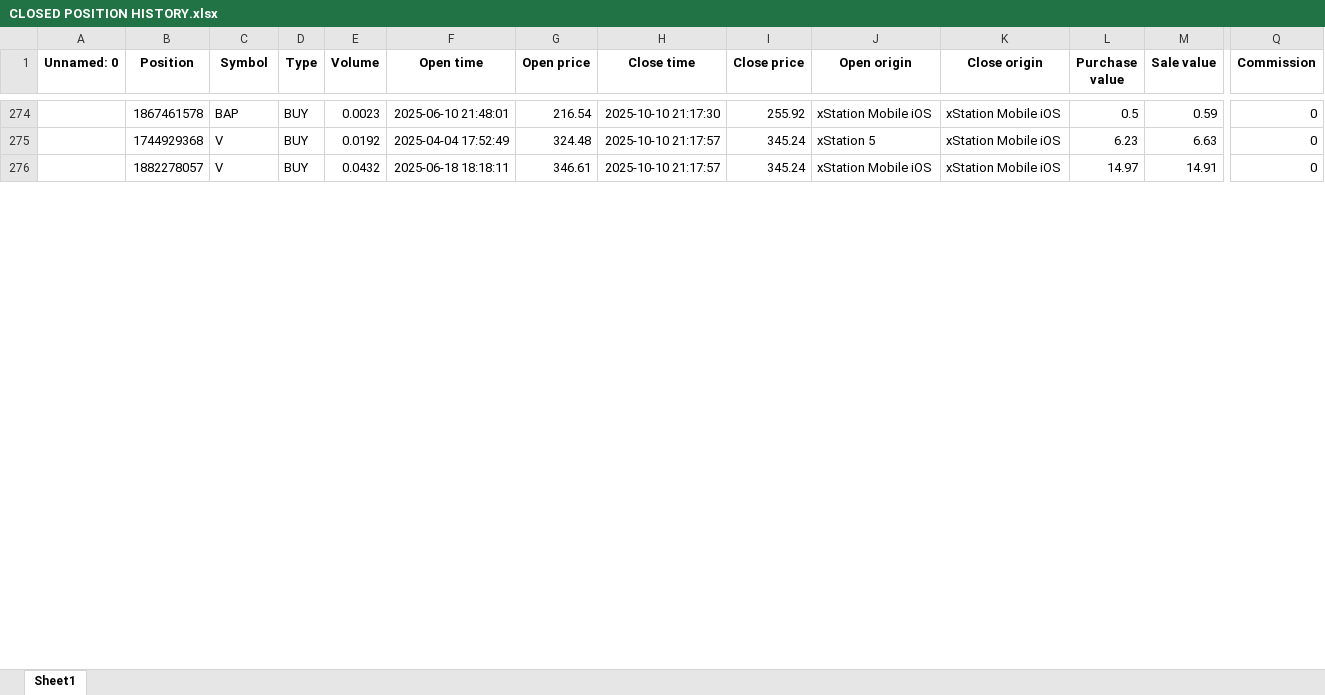
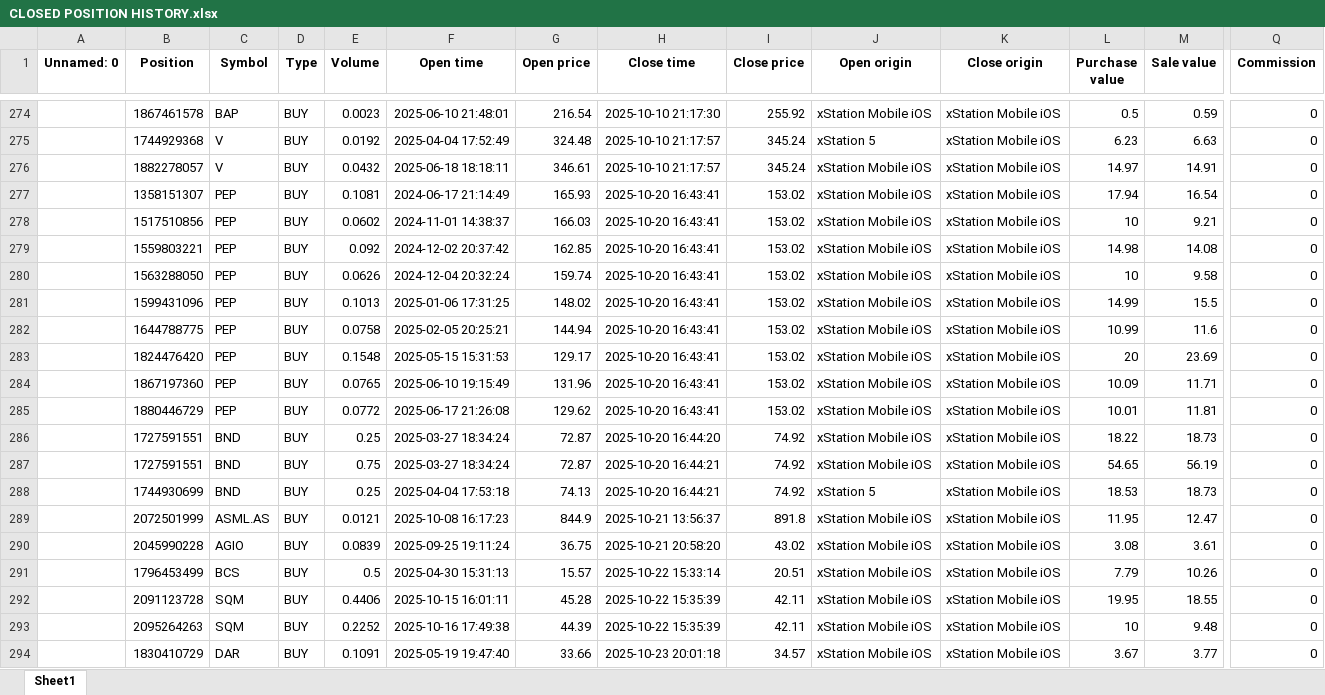
Before and after one commit to SRodWal/RodWal-Capital-Insights, an Excel workbook: Stock Selection/CLOSED POSITION HISTORY.xlsx, sheet Sheet1, drawn as a sheet; only a part is shown, gaps mark what is left out; values as stored, in another font and other column widths than the file's, no borders; rows hold the shown columns only; the diff covers the shown part only; the diff names each change by its address in the sheet, - before the commit and + after, or states it on an @@ line.

```diff
--- a/Stock Selection/CLOSED POSITION HISTORY.xlsx (sheet Sheet1)
+++ b/Stock Selection/CLOSED POSITION HISTORY.xlsx (sheet Sheet1)
+row 277:  | 1358151307 | PEP | BUY | 0.1081 | 2024-06-17 21:14:49 | 165.93 | 2025-10-20 16:43:41 | 153.02 | xStation Mobile iOS | xStation Mobile iOS | 17.94 | 16.54 | 0
+row 278:  | 1517510856 | PEP | BUY | 0.0602 | 2024-11-01 14:38:37 | 166.03 | 2025-10-20 16:43:41 | 153.02 | xStation Mobile iOS | xStation Mobile iOS | 10 | 9.21 | 0
+row 279:  | 1559803221 | PEP | BUY | 0.092 | 2024-12-02 20:37:42 | 162.85 | 2025-10-20 16:43:41 | 153.02 | xStation Mobile iOS | xStation Mobile iOS | 14.98 | 14.08 | 0
+row 280:  | 1563288050 | PEP | BUY | 0.0626 | 2024-12-04 20:32:24 | 159.74 | 2025-10-20 16:43:41 | 153.02 | xStation Mobile iOS | xStation Mobile iOS | 10 | 9.58 | 0
+row 281:  | 1599431096 | PEP | BUY | 0.1013 | 2025-01-06 17:31:25 | 148.02 | 2025-10-20 16:43:41 | 153.02 | xStation Mobile iOS | xStation Mobile iOS | 14.99 | 15.5 | 0
+row 282:  | 1644788775 | PEP | BUY | 0.0758 | 2025-02-05 20:25:21 | 144.94 | 2025-10-20 16:43:41 | 153.02 | xStation Mobile iOS | xStation Mobile iOS | 10.99 | 11.6 | 0
+row 283:  | 1824476420 | PEP | BUY | 0.1548 | 2025-05-15 15:31:53 | 129.17 | 2025-10-20 16:43:41 | 153.02 | xStation Mobile iOS | xStation Mobile iOS | 20 | 23.69 | 0
+row 284:  | 1867197360 | PEP | BUY | 0.0765 | 2025-06-10 19:15:49 | 131.96 | 2025-10-20 16:43:41 | 153.02 | xStation Mobile iOS | xStation Mobile iOS | 10.09 | 11.71 | 0
+row 285:  | 1880446729 | PEP | BUY | 0.0772 | 2025-06-17 21:26:08 | 129.62 | 2025-10-20 16:43:41 | 153.02 | xStation Mobile iOS | xStation Mobile iOS | 10.01 | 11.81 | 0
+row 286:  | 1727591551 | BND | BUY | 0.25 | 2025-03-27 18:34:24 | 72.87 | 2025-10-20 16:44:20 | 74.92 | xStation Mobile iOS | xStation Mobile iOS | 18.22 | 18.73 | 0
+row 287:  | 1727591551 | BND | BUY | 0.75 | 2025-03-27 18:34:24 | 72.87 | 2025-10-20 16:44:21 | 74.92 | xStation Mobile iOS | xStation Mobile iOS | 54.65 | 56.19 | 0
+row 288:  | 1744930699 | BND | BUY | 0.25 | 2025-04-04 17:53:18 | 74.13 | 2025-10-20 16:44:21 | 74.92 | xStation 5 | xStation Mobile iOS | 18.53 | 18.73 | 0
+row 289:  | 2072501999 | ASML.AS | BUY | 0.0121 | 2025-10-08 16:17:23 | 844.9 | 2025-10-21 13:56:37 | 891.8 | xStation Mobile iOS | xStation Mobile iOS | 11.95 | 12.47 | 0
+row 290:  | 2045990228 | AGIO | BUY | 0.0839 | 2025-09-25 19:11:24 | 36.75 | 2025-10-21 20:58:20 | 43.02 | xStation Mobile iOS | xStation Mobile iOS | 3.08 | 3.61 | 0
+row 291:  | 1796453499 | BCS | BUY | 0.5 | 2025-04-30 15:31:13 | 15.57 | 2025-10-22 15:33:14 | 20.51 | xStation Mobile iOS | xStation Mobile iOS | 7.79 | 10.26 | 0
+row 292:  | 2091123728 | SQM | BUY | 0.4406 | 2025-10-15 16:01:11 | 45.28 | 2025-10-22 15:35:39 | 42.11 | xStation Mobile iOS | xStation Mobile iOS | 19.95 | 18.55 | 0
+row 293:  | 2095264263 | SQM | BUY | 0.2252 | 2025-10-16 17:49:38 | 44.39 | 2025-10-22 15:35:39 | 42.11 | xStation Mobile iOS | xStation Mobile iOS | 10 | 9.48 | 0
+row 294:  | 1830410729 | DAR | BUY | 0.1091 | 2025-05-19 19:47:40 | 33.66 | 2025-10-23 20:01:18 | 34.57 | xStation Mobile iOS | xStation Mobile iOS | 3.67 | 3.77 | 0
```
Also changed, not shown: 71 added rows, 8 moved rows and 1 edited cell elsewhere in this sheet, Stock Analysis/RodWal Terminal/Business Case.xlsx, Stock Selection/CASH OPERATION.xlsx, 23 other files.
